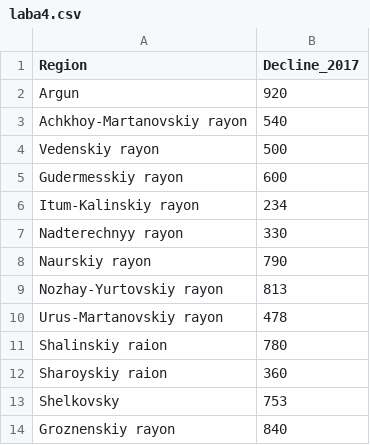
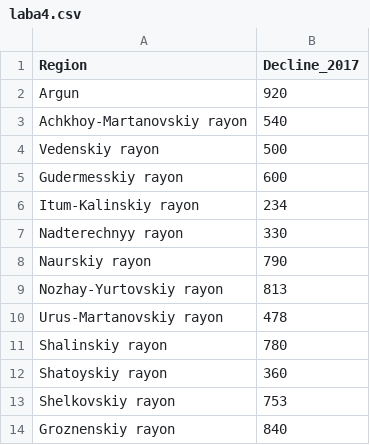
Before and after one commit to ElinaSalimova/8-semestr, a CSV file: laba4.csv, drawn as a sheet.

Commit message:
Add files via upload

```diff
--- a/laba4.csv
+++ b/laba4.csv
@@ -10,5 +10,5 @@ Nozhay-Yurtovskiy rayon;813
 Urus-Martanovskiy rayon;478
-Shalinskiy raion;780
-Sharoyskiy raion;360
-Shelkovsky;753
+Shalinskiy rayon;780
+Shatoyskiy rayon;360
+Shelkovskiy rayon;753
 Groznenskiy rayon;840
```
